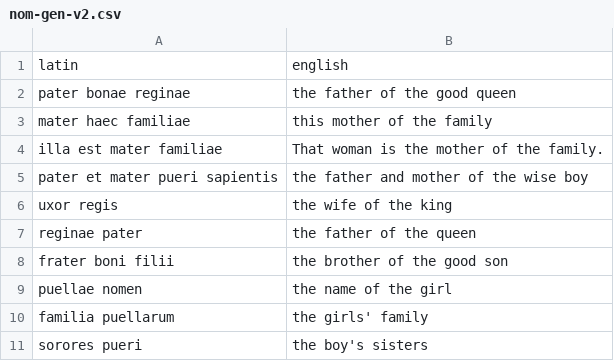
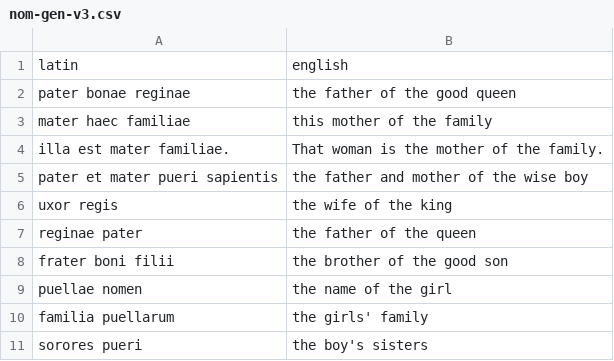
Before and after one commit to katherineluhsu/textbook, a CSV file: quizbank/nom-gen-v3.csv (was quizbank/nom-gen-v2.csv), drawn as a sheet.

Commit message:
Better punctuation

```diff
--- a/quizbank/nom-gen-v2.csv
+++ b/quizbank/nom-gen-v3.csv
@@ -3,3 +3,3 @@ pater bonae reginae,the father of the good queen
 mater haec familiae,this mother of the family
-illa est mater familiae,That woman is the mother of the family.
+illa est mater familiae.,That woman is the mother of the family.
 pater et mater pueri sapientis,the father and mother of the wise boy
```
